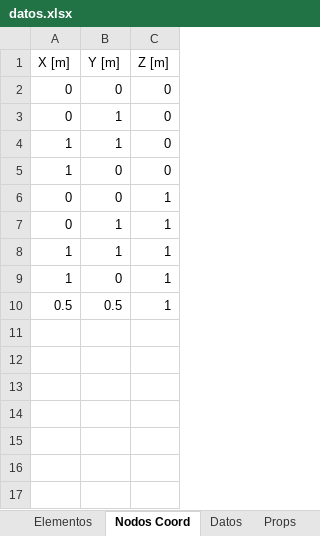
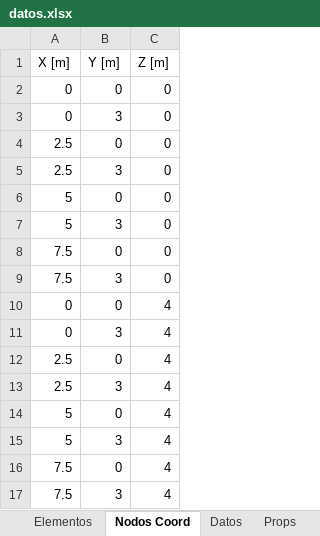
Before and after one commit to Jean70402/CalculadoraCerchas, an Excel workbook: datos/datos.xlsx, sheet Nodos Coord, drawn as a sheet; values as stored, in another font and other column widths than the file's, no borders; removed rows and columns are numbered as before the commit, all else as after; the diff names each change by its address in the sheet, - before the commit and + after, or states it on an @@ line.

```diff
--- a/datos/datos.xlsx (sheet Nodos Coord)
+++ b/datos/datos.xlsx (sheet Nodos Coord)
-B3 (Y [m]): 1
+B3 (Y [m]): 3
-row 4: 1 | 1 | 0
-A4 (X [m]): 1
+A4 (X [m]): 2.5
+row 5: 2.5 | 3 | 0
+row 6: 5 | 0 | 0
+row 7: 5 | 3 | 0
+row 8: 7.5 | 0 | 0
+row 9: 7.5 | 3 | 0
-C10:C11 (Z [m]): 1
+C10:C11 (Z [m]): 4
-B11 (Y [m]): 1
+B11 (Y [m]): 3
-row 8: 1 | 1 | 1
-row 9: 1 | 0 | 1
-row 10: 0.5 | 0.5 | 1
+row 12: 2.5 | 0 | 4
+row 13: 2.5 | 3 | 4
+row 14: 5 | 0 | 4
+row 15: 5 | 3 | 4
+row 16: 7.5 | 0 | 4
+row 17: 7.5 | 3 | 4
```
Also changed, not shown: sheet Elementos, sheet Restricciones, sheet Props, 5 other files.
